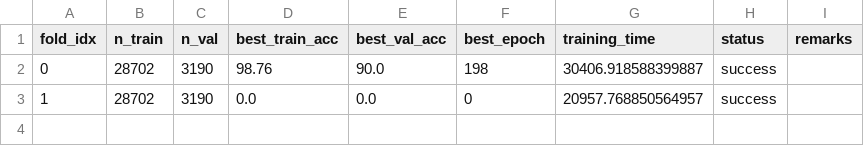
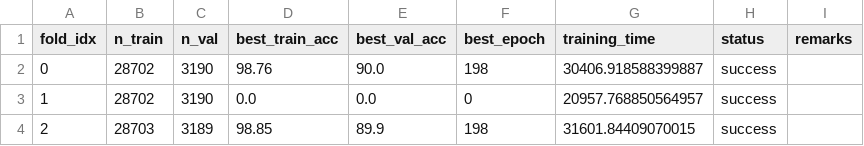
Before and after one commit to yueyang001/10-LNN, a CSV file: results/kfold_cv_deepship_group3/kfold_results.csv, drawn as a sheet.

```diff
--- a/results/kfold_cv_deepship_group3/kfold_results.csv
+++ b/results/kfold_cv_deepship_group3/kfold_results.csv
@@ -3 +3,2 @@ fold_idx,n_train,n_val,best_train_acc,best_val_acc,best_epoch,training_time,stat
 1,28702,3190,0.0,0.0,0,20957.768850564957,success,
+2,28703,3189,98.85,89.9,198,31601.84409070015,success,
```
Also changed, not shown: results/kfold_cv_deepship_group2/kfold_results.csv, 11 other files.
